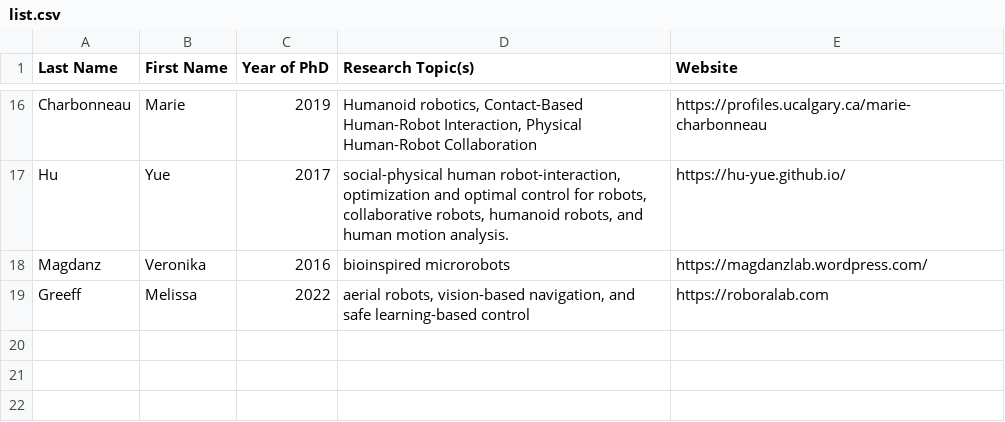
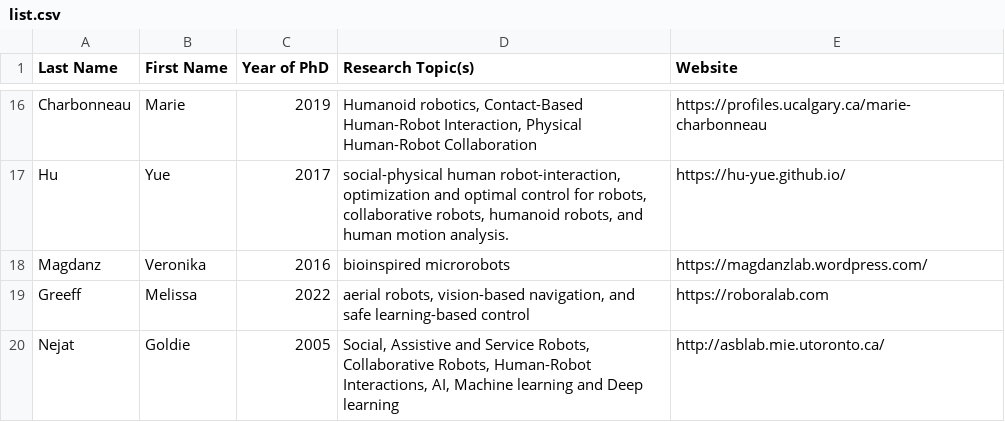
Before and after one commit to canada-robotics-research-lists/canada-women-in-robotics-research, a CSV file: list.csv, drawn as a sheet; only a part is shown, gaps mark what is left out.

Commit message:
Update list

```diff
--- a/list.csv
+++ b/list.csv
@@ -19 +19,2 @@ Magdanz,Veronika,2016,"bioinspired microrobots",https://magdanzlab.wordpress.com
 Greeff,Melissa,2022,"aerial robots, vision-based navigation, and safe learning-based control",https://roboralab.com
+Nejat,Goldie,2005,"Social, Assistive and Service Robots, Collaborative Robots, Human-Robot Interactions, AI, Machine learning and Deep learning",http://asblab.mie.utoronto.ca/
```
